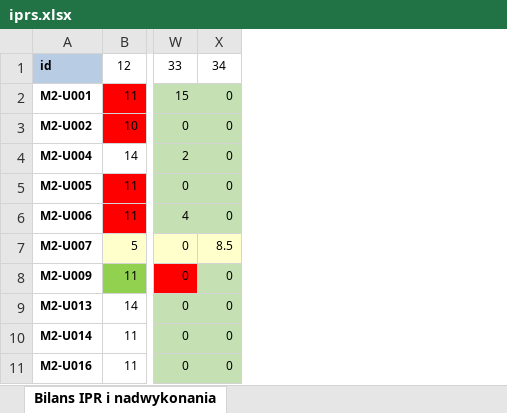
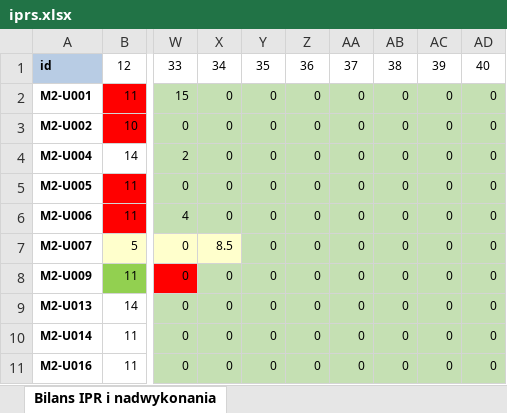
Before and after one commit to johnstewart0820/lumen_backend_pfron, an Excel workbook: storage/app/iprs/2/iprs.xlsx, sheet Bilans IPR i nadwykonania, drawn as a sheet; only a part is shown, gaps mark what is left out; values as stored, in another font and other column widths than the file's, no borders; the diff names each change by its address in the sheet, - before the commit and + after, or states it on an @@ line.

```diff
--- a/storage/app/iprs/2/iprs.xlsx (sheet Bilans IPR i nadwykonania)
+++ b/storage/app/iprs/2/iprs.xlsx (sheet Bilans IPR i nadwykonania)
+column Y, rows 1-11: 35 | 0 | 0 | 0 | 0 | 0 | 0 | 0 | 0 | 0 | 0
+column Z, rows 1-11: 36 | 0 | 0 | 0 | 0 | 0 | 0 | 0 | 0 | 0 | 0
+column AA, rows 1-11: 37 | 0 | 0 | 0 | 0 | 0 | 0 | 0 | 0 | 0 | 0
+column AB, rows 1-11: 38 | 0 | 0 | 0 | 0 | 0 | 0 | 0 | 0 | 0 | 0
+column AC, rows 1-11: 39 | 0 | 0 | 0 | 0 | 0 | 0 | 0 | 0 | 0 | 0
+column AD, rows 1-11: 40 | 0 | 0 | 0 | 0 | 0 | 0 | 0 | 0 | 0 | 0
```
Also changed, not shown: storage/app/candidate.xlsx, storage/app/iprs/1/iprs.xlsx, 14 other files.
